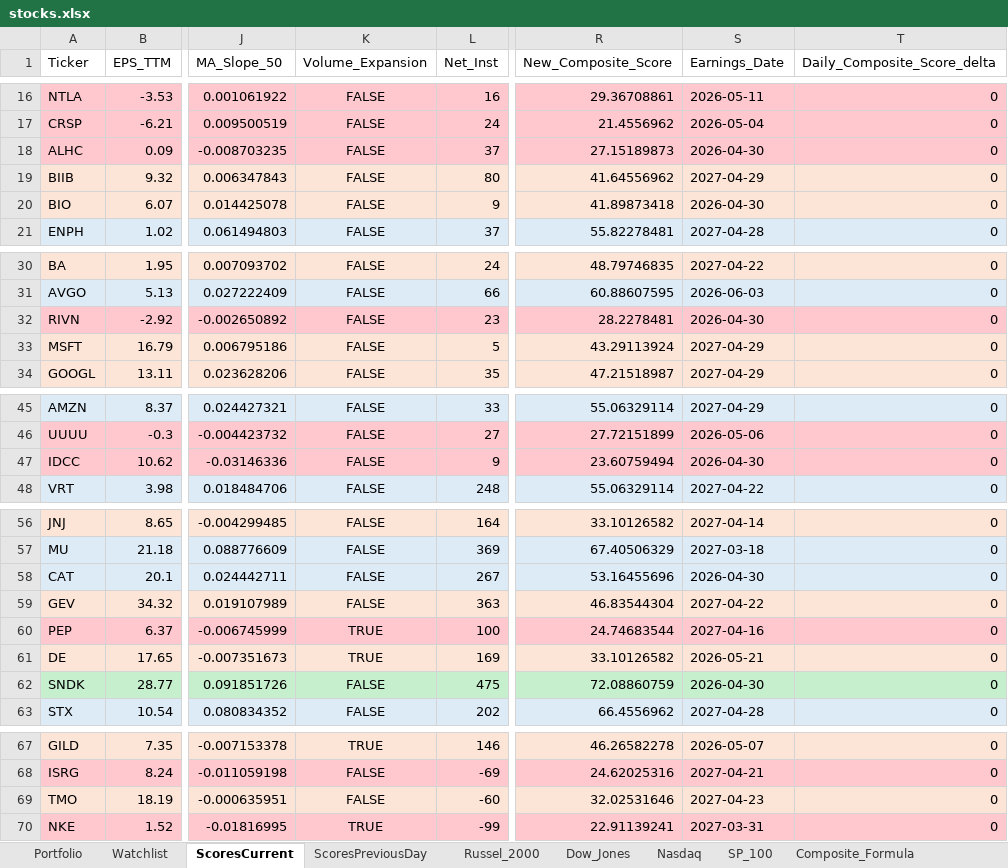
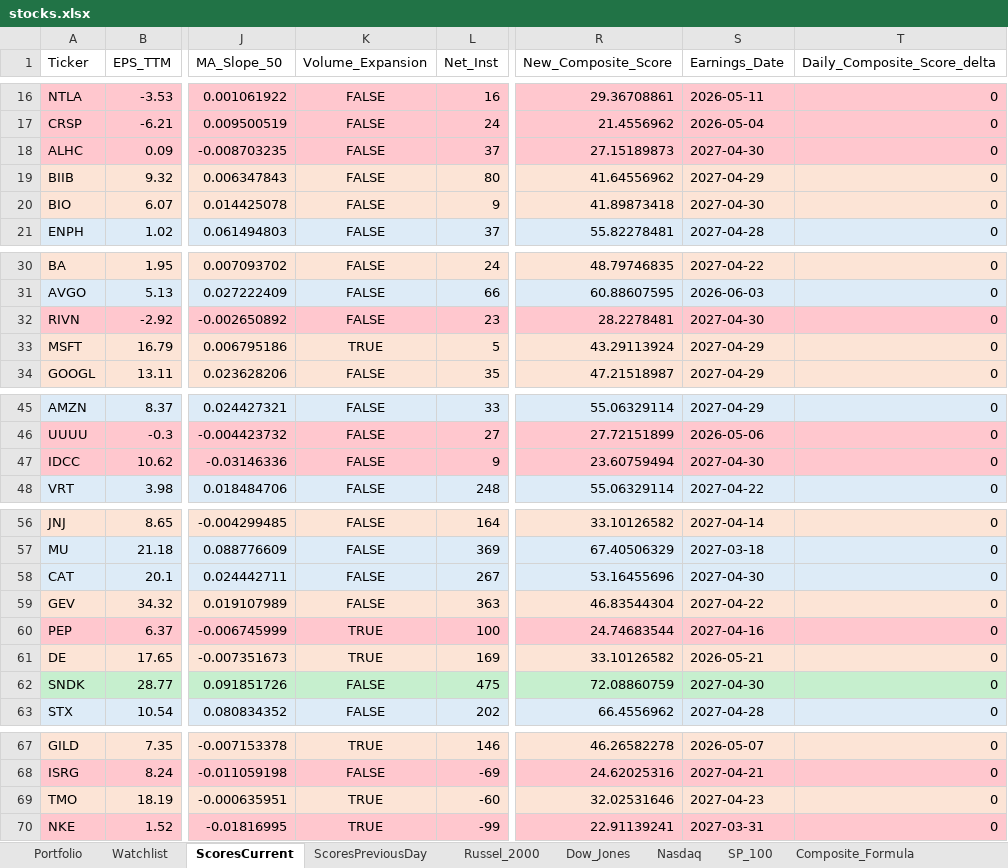
Before and after one commit to srijaipur/stocks-analytics-engine, an Excel workbook: data/stocks.xlsx, sheet ScoresCurrent, drawn as a sheet; only a part is shown, gaps mark what is left out; values as stored, in another font and other column widths than the file's, no borders; the diff names each change by its address in the sheet, - before the commit and + after, or states it on an @@ line.

```diff
--- a/data/stocks.xlsx (sheet ScoresCurrent)
+++ b/data/stocks.xlsx (sheet ScoresCurrent)
-S18 (Earnings_Date): 2026-04-30
+S18 (Earnings_Date): 2027-04-30
-S20 (Earnings_Date): 2026-04-30
+S20 (Earnings_Date): 2027-04-30
-S32 (Earnings_Date): 2026-04-30
+S32 (Earnings_Date): 2027-04-30
-K33 (Volume_Expansion): FALSE
+K33 (Volume_Expansion): TRUE
-S47 (Earnings_Date): 2026-04-30
+S47 (Earnings_Date): 2027-04-30
-S58 (Earnings_Date): 2026-04-30
+S58 (Earnings_Date): 2027-04-30
-S62 (Earnings_Date): 2026-04-30
+S62 (Earnings_Date): 2027-04-30
-K69 (Volume_Expansion): FALSE
+K69 (Volume_Expansion): TRUE
```
Also changed, not shown: sheet SignalsTriggered, 3 other files.
